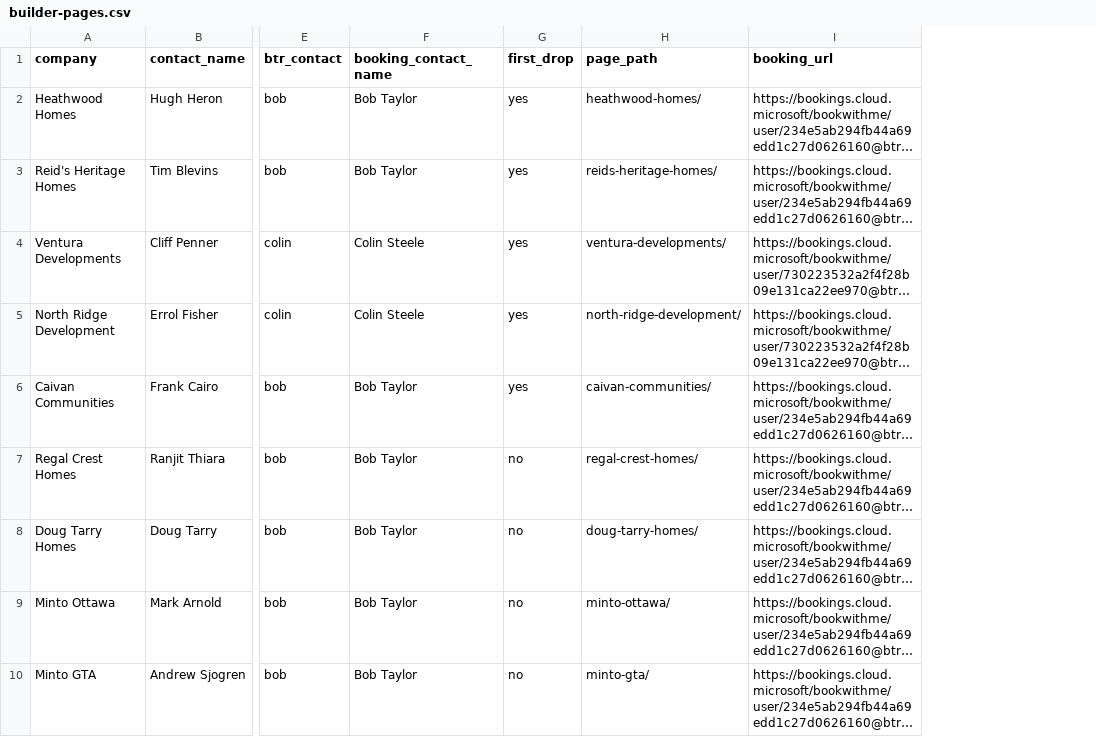
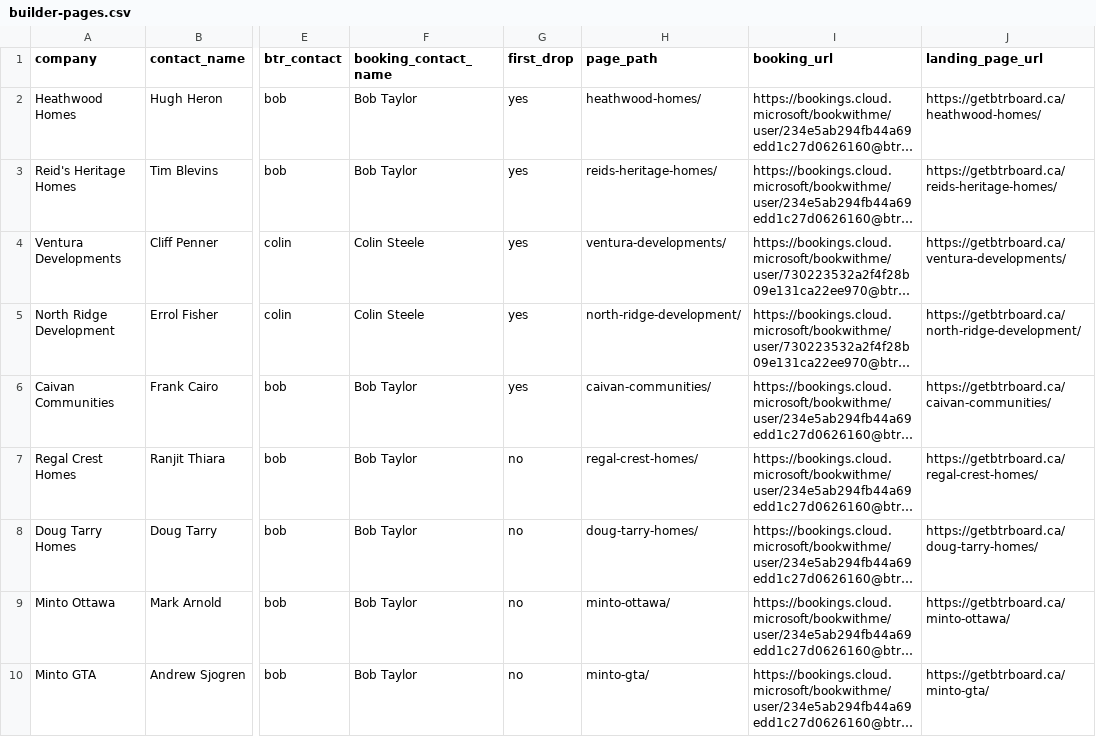
Before and after one commit to ZGM-Inc/Btrboard_landing_pages, a CSV file: reports/builder-pages.csv, drawn as a sheet; only a part is shown, gaps mark what is left out; long unchanged cells end in …; the diff names each change by its address in the sheet, - before the commit and + after, or states it on an @@ line.

Commit message:
Include landing page URLs in builder report

```diff
--- a/reports/builder-pages.csv
+++ b/reports/builder-pages.csv
+column J (landing_page_url), rows 2-10: https://getbtrboard.ca/heathwood-homes/ | https://getbtrboard.ca/reids-heritage-homes/ | https://getbtrboard.ca/ventura-developments/ | https://getbtrboard.ca/north-ridge-development/ | https://getbtrboard.ca/caivan-communities/ | https://getbtrboard.ca/regal-crest-homes/ | https://getbtrboard.ca/doug-tarry-homes/ | https://getbtrboard.ca/minto-ottawa/ | https://getbtrboard.ca/minto-gta/
```
Also changed, not shown: 1 other file.
